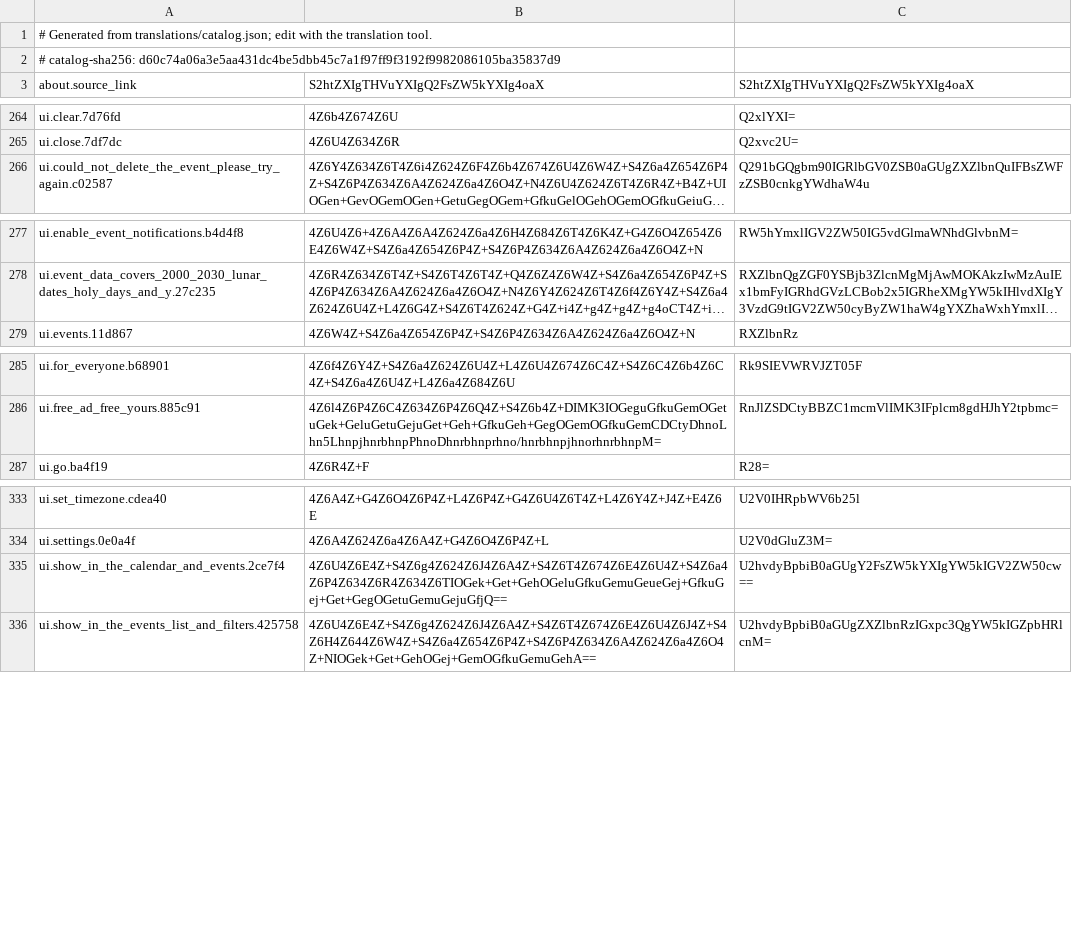
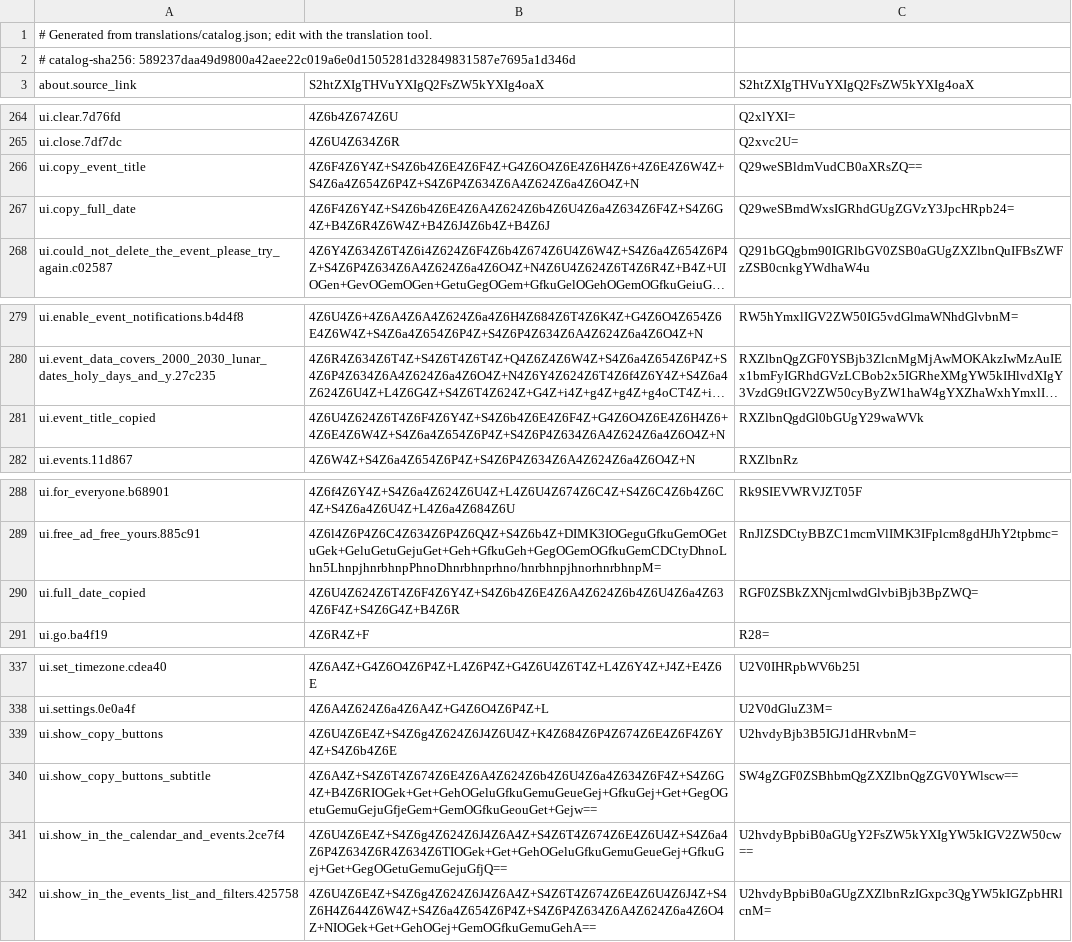
Before and after one commit to RSG-KH/khmer-calendar, a TSV file: app/src/main/resources/translations.tsv, drawn as a sheet; only a part is shown, gaps mark what is left out; long unchanged cells end in …; the diff names each change by its address in the sheet, - before the commit and + after, or states it on an @@ line.

Commit message:
feat(ui): add optional copy buttons to date and event details

```diff
--- a/app/src/main/resources/translations.tsv
+++ b/app/src/main/resources/translations.tsv
-A2: # catalog-sha256: d60c74a06a3e5aa431dc4be5dbb45c7a1f97ff9f3192f9982086105ba35837d9
+A2: # catalog-sha256: 589237daa49d9800a42aee22c019a6e0d1505281d32849831587e7695a1d346d
+row 266: ui.copy_event_title | 4Z6F4Z6Y4Z+S4Z6b4Z6E4Z6F4Z+G4Z6O4Z6E4Z6H4Z6+4Z6E4Z6W4Z+S4Z6a4Z654Z6P4Z+S4Z6P4Z634Z6A4Z624Z6a4Z6O4Z+N | Q29weSBldmVudCB0aXRsZQ==
+row 267: ui.copy_full_date | 4Z6F4Z6Y4Z+S4Z6b4Z6E4Z6A4Z624Z6b4Z6U4Z6a4Z634Z6F4Z+S4Z6G4Z+B4Z6R4Z6W4Z+B4Z6J4Z6b4Z+B4Z6J | Q29weSBmdWxsIGRhdGUgZGVzY3JpcHRpb24=
+row 281: ui.event_title_copied | 4Z6U4Z624Z6T4Z6F4Z6Y4Z+S4Z6b4Z6E4Z6F4Z+G4Z6O4Z6E4Z6H4Z6+4Z6E4Z6W4Z+S4Z6a4Z654Z6P4Z+S4Z6P4Z634Z6A4Z624Z6a4Z6O4Z+N | RXZlbnQgdGl0bGUgY29waWVk
+row 290: ui.full_date_copied | 4Z6U4Z624Z6T4Z6F4Z6Y4Z+S4Z6b4Z6E4Z6A4Z624Z6b4Z6U4Z6a4Z634Z6F4Z+S4Z6G4Z+B4Z6R | RGF0ZSBkZXNjcmlwdGlvbiBjb3BpZWQ=
+row 339: ui.show_copy_buttons | 4Z6U4Z6E4Z+S4Z6g4Z624Z6J4Z6U4Z+K4Z684Z6P4Z674Z6E4Z6F4Z6Y4Z+S4Z6b4Z6E | U2hvdyBjb3B5IGJ1dHRvbnM=
+row 340: ui.show_copy_buttons_subtitle | 4Z6A4Z+S4Z6T4Z674Z6E4Z6A4Z624Z6b4Z6U4Z6a4Z634Z6F4Z+S4Z6G4Z+B4Z6RIOGek+Get+GehOGeluGfkuGemuGeueGej+GfkuGej+Get+GegOGetuGemuGejuGfjeGem+GemOGfkuGeouGet+Gejw== | SW4gZGF0ZSBhbmQgZXZlbnQgZGV0YWlscw==
```
Also changed, not shown: app/src/main/resources/event-translations.tsv, 7 other files.
